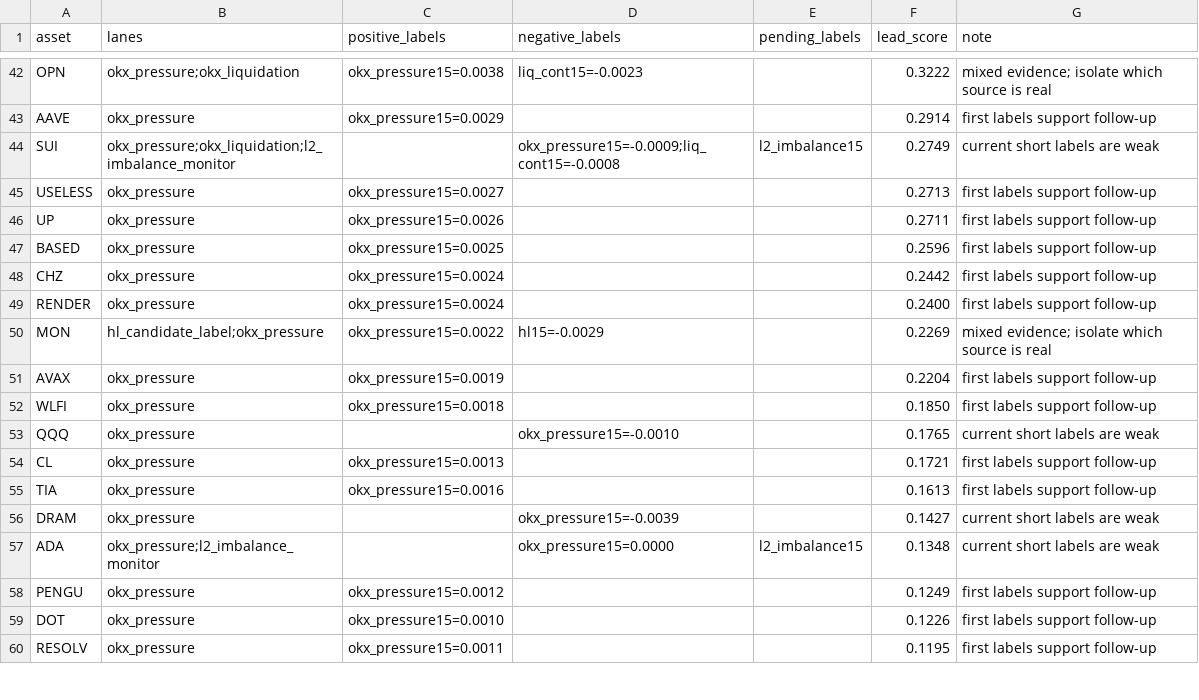
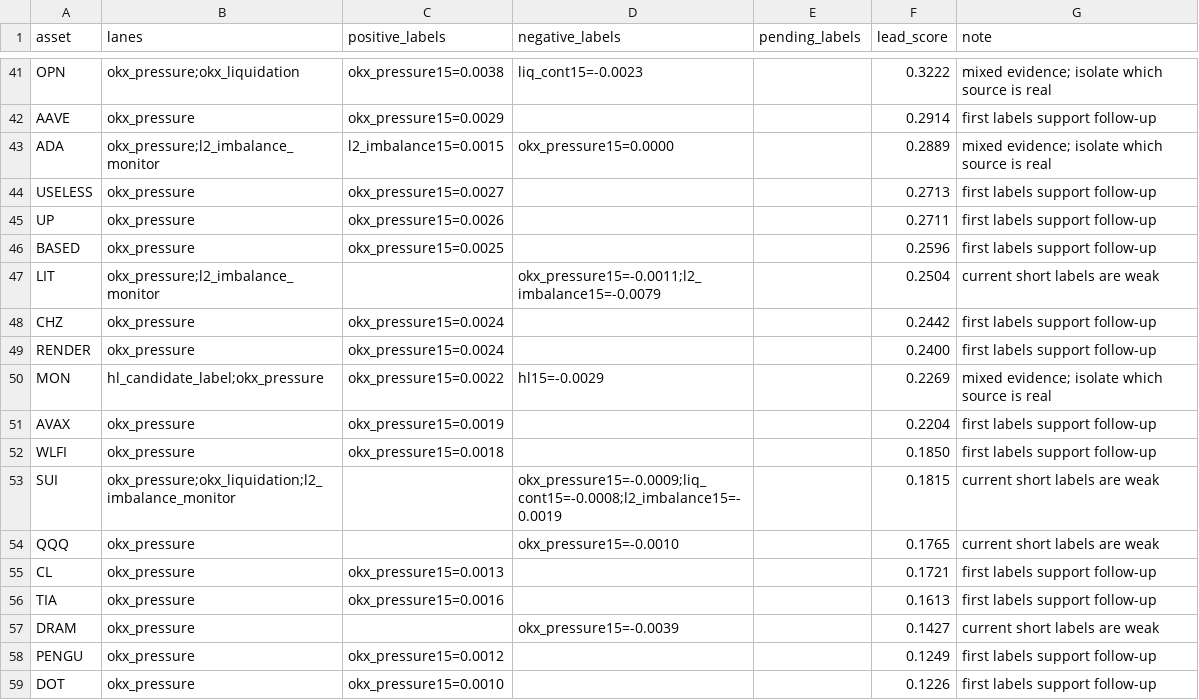
Before and after one commit to tomato414941/alpha-os, a CSV file: strategies/candidate_validation/current_cross_lane_candidate_review.csv, drawn as a sheet; only a part is shown, gaps mark what is left out; the shorter side is filled out with more unchanged rows; the diff covers the shown part only.

```diff
--- a/strategies/candidate_validation/current_cross_lane_candidate_review.csv
+++ b/strategies/candidate_validation/current_cross_lane_candidate_review.csv
@@ -43,3 +42,3 @@ OPN,okx_pressure;okx_liquidation,okx_pressure15=0.0038,liq_cont15=-0.0023,,0.322
 AAVE,okx_pressure,okx_pressure15=0.0029,,,0.2914,first labels support follow-up
-SUI,okx_pressure;okx_liquidation;l2_imbalance_monitor,,okx_pressure15=-0.0009;liq_cont15=-0.0008,l2_imbalance15,0.2749,current short labels are weak
+ADA,okx_pressure;l2_imbalance_monitor,l2_imbalance15=0.0015,okx_pressure15=0.0000,,0.2889,mixed evidence; isolate which source is real
 USELESS,okx_pressure,okx_pressure15=0.0027,,,0.2713,first labels support follow-up
@@ -47,2 +46,3 @@ UP,okx_pressure,okx_pressure15=0.0026,,,0.2711,first labels support follow-up
 BASED,okx_pressure,okx_pressure15=0.0025,,,0.2596,first labels support follow-up
+LIT,okx_pressure;l2_imbalance_monitor,,okx_pressure15=-0.0011;l2_imbalance15=-0.0079,,0.2504,current short labels are weak
 CHZ,okx_pressure,okx_pressure15=0.0024,,,0.2442,first labels support follow-up
@@ -52,2 +52,3 @@ AVAX,okx_pressure,okx_pressure15=0.0019,,,0.2204,first labels support follow-up
 WLFI,okx_pressure,okx_pressure15=0.0018,,,0.1850,first labels support follow-up
+SUI,okx_pressure;okx_liquidation;l2_imbalance_monitor,,okx_pressure15=-0.0009;liq_cont15=-0.0008;l2_imbalance15=-0.0019,,0.1815,current short labels are weak
 QQQ,okx_pressure,,okx_pressure15=-0.0010,,0.1765,current short labels are weak
@@ -56,3 +57,2 @@ TIA,okx_pressure,okx_pressure15=0.0016,,,0.1613,first labels support follow-up
 DRAM,okx_pressure,,okx_pressure15=-0.0039,,0.1427,current short labels are weak
-ADA,okx_pressure;l2_imbalance_monitor,,okx_pressure15=0.0000,l2_imbalance15,0.1348,current short labels are weak
 PENGU,okx_pressure,okx_pressure15=0.0012,,,0.1249,first labels support follow-up
```
Also changed, not shown: 9 added rows, 10 removed rows and 3 edited cells elsewhere in this file, strategies/candidate_validation/current_signal_family_review.csv, strategies/liquidation_flow/current_okx_liquidation_monitor_forward_label_summary.csv, 20 other files.
